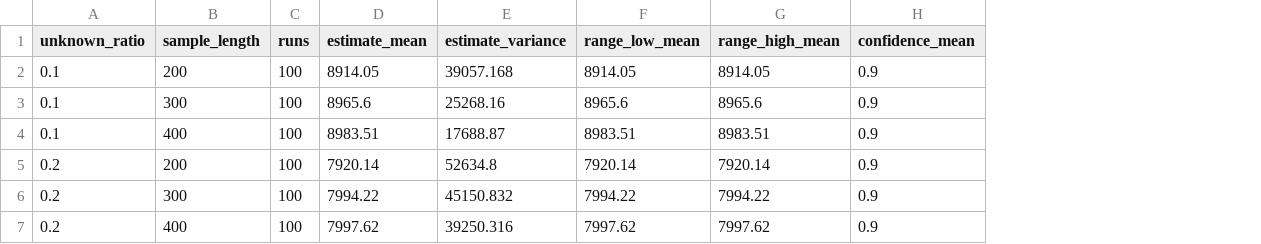
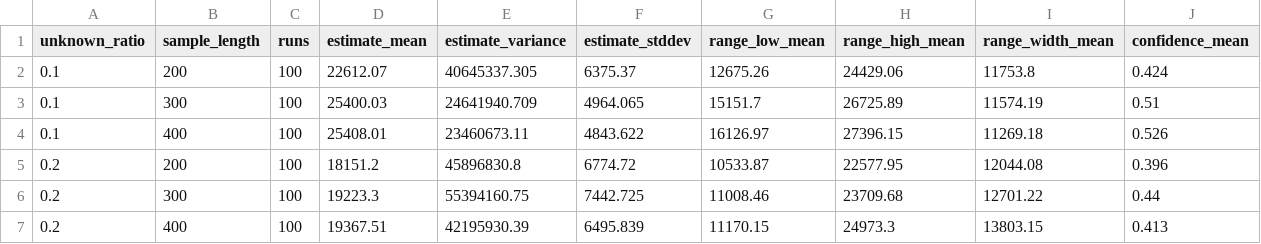
Before and after one commit to UserKei/vocab-estimator, a CSV file: reports/outputs/stability_summary.csv, drawn as a sheet; only a part is shown; addresses are those after the commit; the diff covers the shown part only; the diff names each change by its address in the sheet, - before the commit and + after, or states it on an @@ line.

```diff
--- a/reports/outputs/stability_summary.csv
+++ b/reports/outputs/stability_summary.csv
+column F (estimate_stddev), rows 2-7: 6375.37 | 4964.065 | 4843.622 | 6774.72 | 7442.725 | 6495.839
+column I (range_width_mean), rows 2-7: 11753.8 | 11574.19 | 11269.18 | 12044.08 | 12701.22 | 13803.15
-D2 (estimate_mean): 8914.05
+D2 (estimate_mean): 22612.07
-E2 (estimate_variance): 39057.168
+E2 (estimate_variance): 40645337.305
-G2 (range_low_mean): 8914.05
+G2 (range_low_mean): 12675.26
-H2 (range_high_mean): 8914.05
+H2 (range_high_mean): 24429.06
-J2 (confidence_mean): 0.9
+J2 (confidence_mean): 0.424
-D3 (estimate_mean): 8965.6
+D3 (estimate_mean): 25400.03
-E3 (estimate_variance): 25268.16
+E3 (estimate_variance): 24641940.709
-G3 (range_low_mean): 8965.6
+G3 (range_low_mean): 15151.7
-H3 (range_high_mean): 8965.6
+H3 (range_high_mean): 26725.89
-J3 (confidence_mean): 0.9
+J3 (confidence_mean): 0.51
-D4 (estimate_mean): 8983.51
+D4 (estimate_mean): 25408.01
-E4 (estimate_variance): 17688.87
+E4 (estimate_variance): 23460673.11
-G4 (range_low_mean): 8983.51
+G4 (range_low_mean): 16126.97
-H4 (range_high_mean): 8983.51
+H4 (range_high_mean): 27396.15
-J4 (confidence_mean): 0.9
+J4 (confidence_mean): 0.526
-D5 (estimate_mean): 7920.14
+D5 (estimate_mean): 18151.2
-E5 (estimate_variance): 52634.8
+E5 (estimate_variance): 45896830.8
-G5 (range_low_mean): 7920.14
+G5 (range_low_mean): 10533.87
-H5 (range_high_mean): 7920.14
+H5 (range_high_mean): 22577.95
-J5 (confidence_mean): 0.9
+J5 (confidence_mean): 0.396
-D6 (estimate_mean): 7994.22
+D6 (estimate_mean): 19223.3
-E6 (estimate_variance): 45150.832
+E6 (estimate_variance): 55394160.75
-G6 (range_low_mean): 7994.22
+G6 (range_low_mean): 11008.46
-H6 (range_high_mean): 7994.22
+H6 (range_high_mean): 23709.68
-J6 (confidence_mean): 0.9
+J6 (confidence_mean): 0.44
-D7 (estimate_mean): 7997.62
+D7 (estimate_mean): 19367.51
-E7 (estimate_variance): 39250.316
+E7 (estimate_variance): 42195930.39
-G7 (range_low_mean): 7997.62
+G7 (range_low_mean): 11170.15
-H7 (range_high_mean): 7997.62
+H7 (range_high_mean): 24973.3
-J7 (confidence_mean): 0.9
+J7 (confidence_mean): 0.413
```
Also changed, not shown: 15 edited cells elsewhere in this file, reports/outputs/text_estimates.csv, 28 other files.
